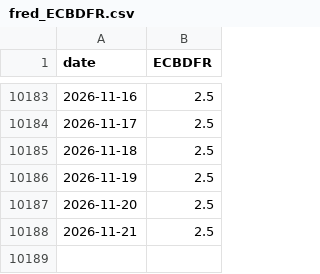
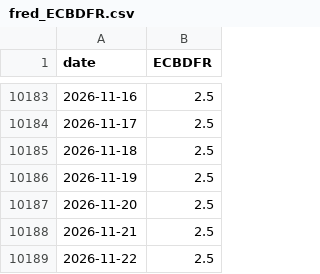
Before and after one commit to PatelNicknp/nicks-edge-dashboard, a CSV file: cache/fred_ECBDFR.csv, drawn as a sheet; only a part is shown, gaps mark what is left out; the diff names each change by its address in the sheet, - before the commit and + after, or states it on an @@ line.

```diff
--- a/cache/fred_ECBDFR.csv
+++ b/cache/fred_ECBDFR.csv
+row 10189: 2026-11-22 | 2.5
```
Also changed, not shown: output/news_risk.csv, output/score_history.csv, 21 other files.
